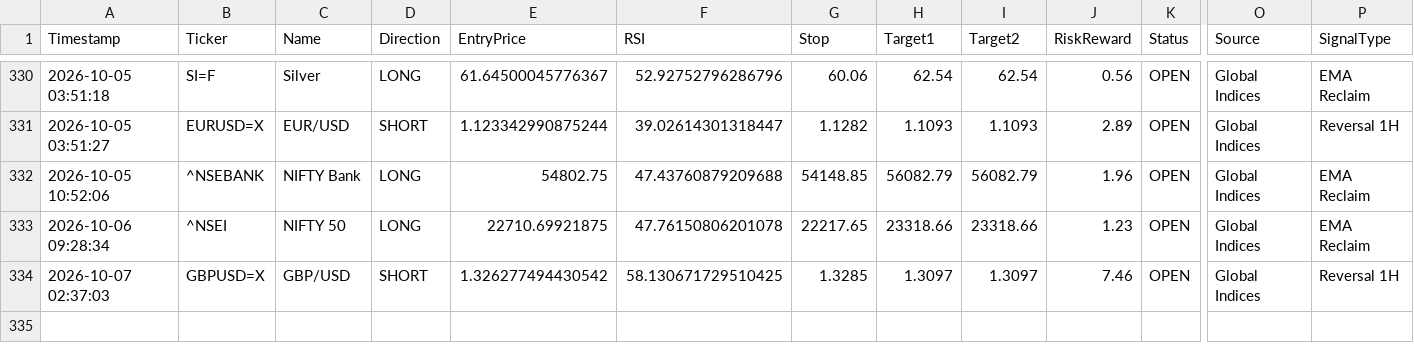
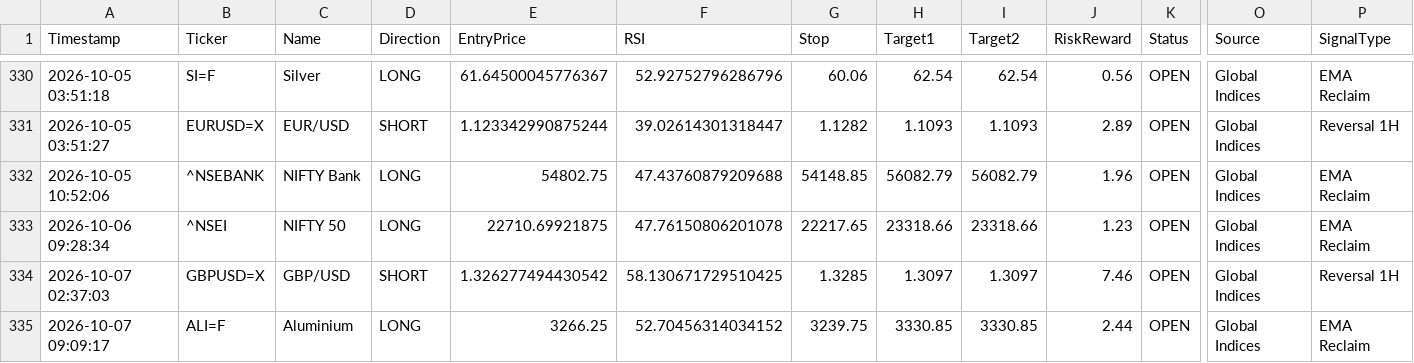
Before and after one commit to pkgfinance2022/MarketPulse, a CSV file: database/gh_alert_log.csv, drawn as a sheet; only a part is shown, gaps mark what is left out; rows hold the shown columns only; the diff names each change by its address in the sheet, - before the commit and + after, or states it on an @@ line.

```diff
--- a/database/gh_alert_log.csv
+++ b/database/gh_alert_log.csv
+row 335: 2026-10-07 09:09:17 | ALI=F | Aluminium | LONG | 3266.25 | 52.70456314034152 | 3239.75 | 3330.85 | 3330.85 | 2.44 | OPEN | Global Indices | EMA Reclaim
```
Also changed, not shown: 1 other file.
